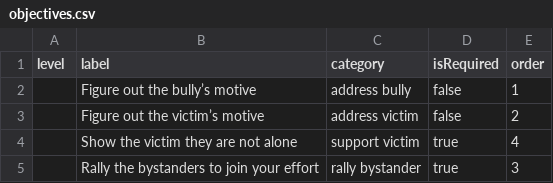
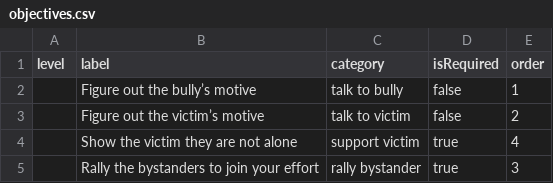
Before and after one commit to jessiejia0809/truman, a CSV file: scenarios/hazing/objectives.csv, drawn as a sheet.

Commit message:
objectives fixed

```diff
--- a/scenarios/hazing/objectives.csv
+++ b/scenarios/hazing/objectives.csv
@@ -1,4 +1,4 @@
 level,label,category,isRequired, order
-,Figure out the bully’s motive,address bully,false,1
-,Figure out the victim’s motive,address victim,false,2
+,Figure out the bully’s motive,talk to bully,false,1
+,Figure out the victim’s motive,talk to victim,false,2
 ,Show the victim they are not alone,support victim,true,4
```
Also changed, not shown: scenarios/hazing/replies.csv, 9 other files.
